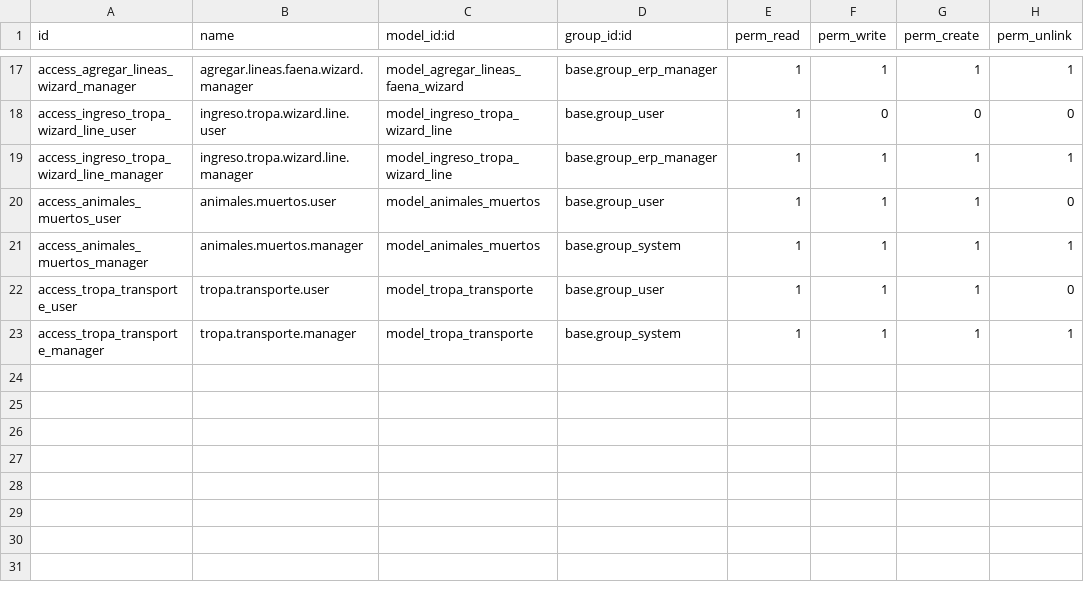
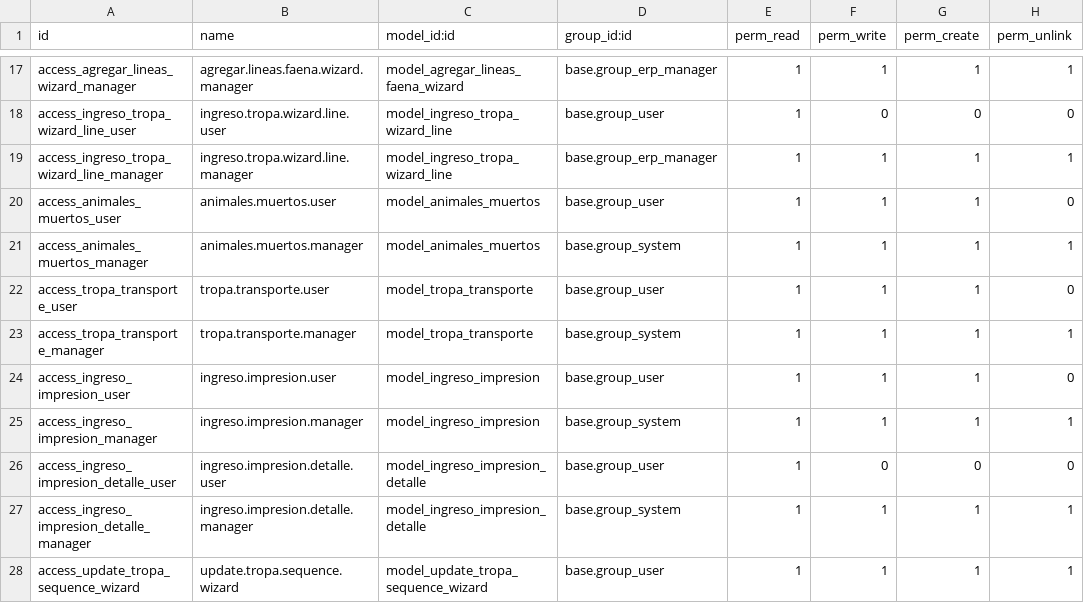
Before and after one commit to gonzalozelaya/ingreso_tropas, a CSV file: security/ir.model.access.csv, drawn as a sheet; only a part is shown, gaps mark what is left out; the diff names each change by its address in the sheet, - before the commit and + after, or states it on an @@ line.

```diff
--- a/security/ir.model.access.csv
+++ b/security/ir.model.access.csv
+row 24: access_ingreso_impresion_user | ingreso.impresion.user | model_ingreso_impresion | base.group_user | 1 | 1 | 1 | 0
+row 25: access_ingreso_impresion_manager | ingreso.impresion.manager | model_ingreso_impresion | base.group_system | 1 | 1 | 1 | 1
+row 26: access_ingreso_impresion_detalle_user | ingreso.impresion.detalle.user | model_ingreso_impresion_detalle | base.group_user | 1 | 0 | 0 | 0
+row 27: access_ingreso_impresion_detalle_manager | ingreso.impresion.detalle.manager | model_ingreso_impresion_detalle | base.group_system | 1 | 1 | 1 | 1
+row 28: access_update_tropa_sequence_wizard | update.tropa.sequence.wizard | model_update_tropa_sequence_wizard | base.group_user | 1 | 1 | 1 | 1
```
Also changed, not shown: 14 other files.
